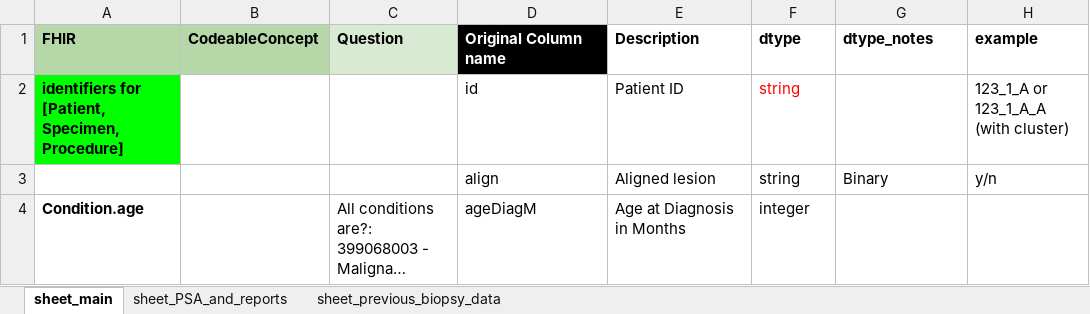
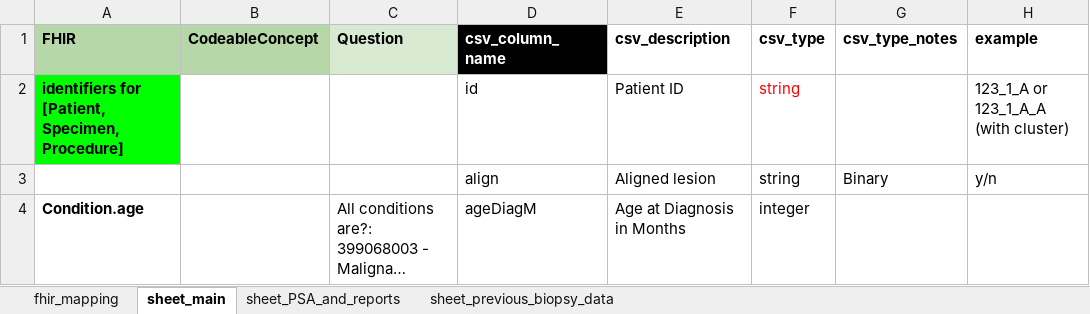
Before and after one commit to ACED-IDP/ucl-stavrinides, an Excel workbook: docs/IDP_UCL_VS_data_dictionary-IDP_Mapping.xlsx, sheet sheet_main, drawn as a sheet; only a part is shown; long unchanged cells end in …; values as stored, in another font and other column widths than the file's, no borders; the diff names each change by its address in the sheet, - before the commit and + after, or states it on an @@ line.

```diff
--- a/docs/IDP_UCL_VS_data_dictionary-IDP_Mapping.xlsx (sheet sheet_main)
+++ b/docs/IDP_UCL_VS_data_dictionary-IDP_Mapping.xlsx (sheet sheet_main)
+sheet tab: fhir_mapping
-D1: Original Column name
+D1: csv_column_name
-E1: Description
+E1: csv_description
-F1: dtype
+F1: csv_type
-G1: dtype_notes
+G1: csv_type_notes
```
Also changed, not shown: 5 other files.
